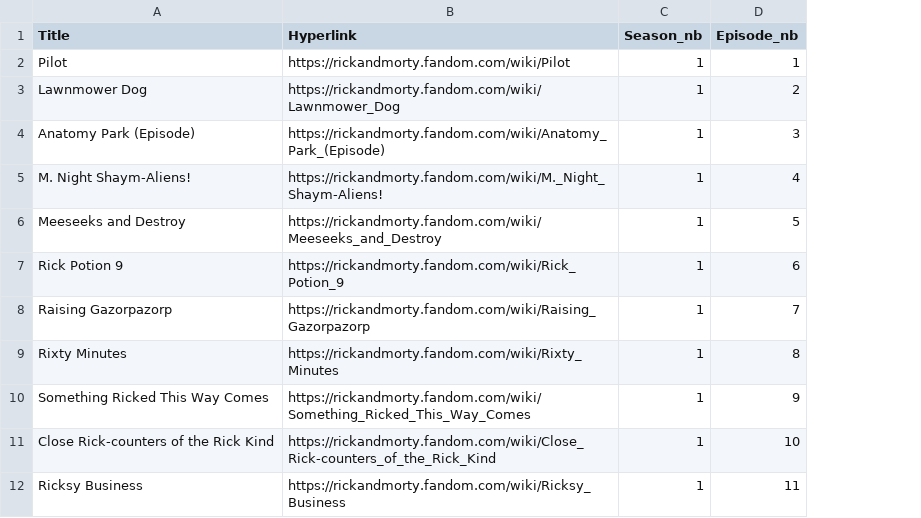
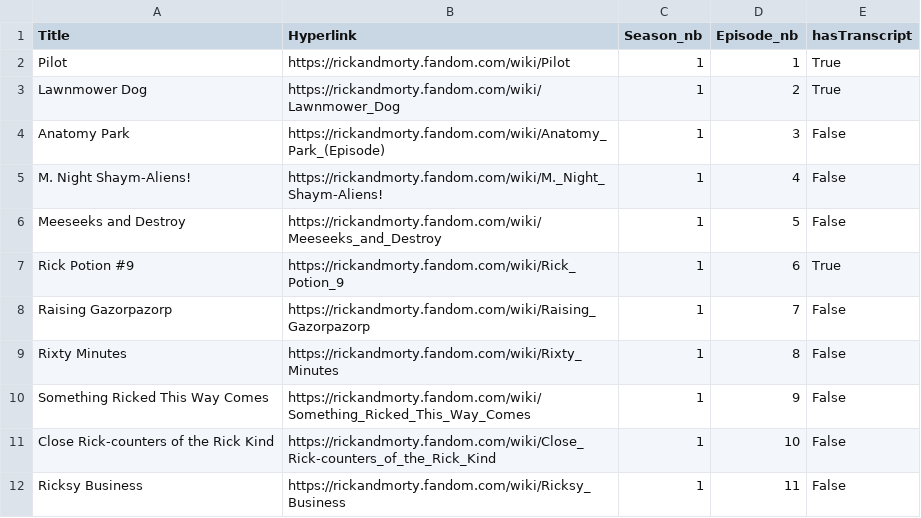
Before and after one commit to ThomaSpyrou/SocialGraphsAss1, a CSV file: Final Project - Rick and Morty/RaM_episodes.csv, drawn as a sheet; only a part is shown; the diff names each change by its address in the sheet, - before the commit and + after, or states it on an @@ line.

```diff
--- a/Final Project - Rick and Morty/RaM_episodes.csv
+++ b/Final Project - Rick and Morty/RaM_episodes.csv
+column E (hasTranscript), rows 2-12: True | True | False | False | False | True | False | False | False | False | False
-A4 (Title): Anatomy Park (Episode)
+A4 (Title): Anatomy Park
-A7 (Title): Rick Potion 9
+A7 (Title): Rick Potion #9
```
Also changed, not shown: 4 other files.
